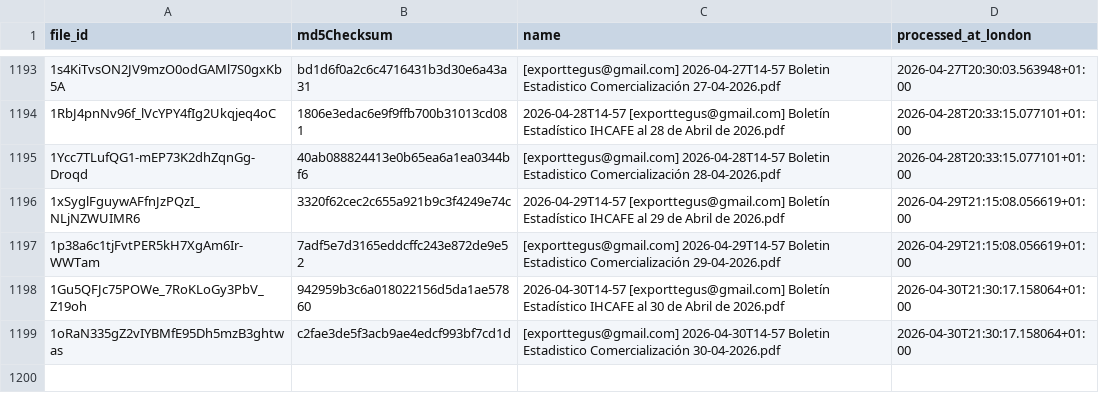
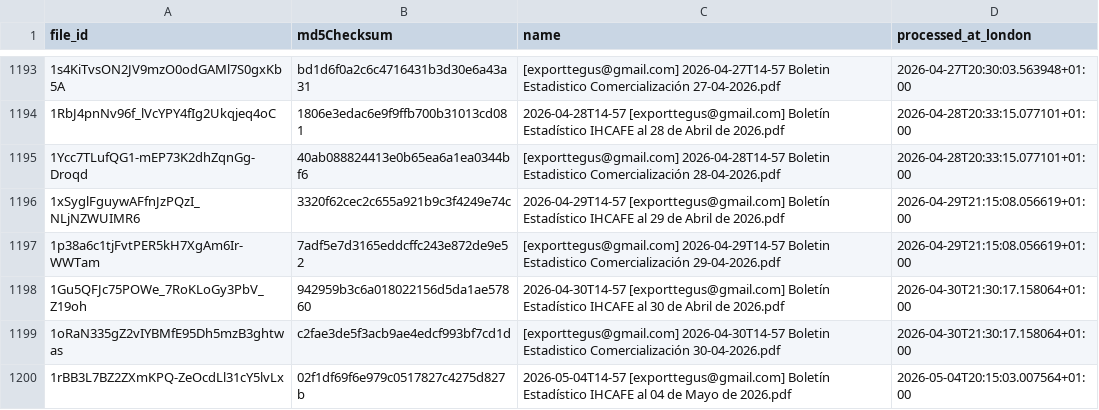
Before and after one commit to JuanDBeltranP/_r, a CSV file: outputs/historical/processed_files.csv, drawn as a sheet; only a part is shown, gaps mark what is left out.

```diff
--- a/outputs/historical/processed_files.csv
+++ b/outputs/historical/processed_files.csv
@@ -1199 +1199,2 @@ file_id,md5Checksum,name,processed_at_london
 1oRaN335gZ2vIYBMfE95Dh5mzB3ghtwas,c2fae3de5f3acb9ae4edcf993bf7cd1d,[exporttegus@gmail.com] 2026-04-30T14-57 Boletin Estadistico Comercialización 30-04-2026.pdf,2026-04-30T21:30:17.158064+01:00
+1rBB3L7BZ2ZXmKPQ-ZeOcdLl31cY5lvLx,02f1df69f6e979c0517827c4275d827b,2026-05-04T14-57 [exporttegus@gmail.com] Boletín Estadístico IHCAFE al 04 de Mayo de 2026.pdf,2026-05-04T20:15:03.007564+01:00
```
Also changed, not shown: outputs/latest/preflight_latest.csv, 3 other files.
